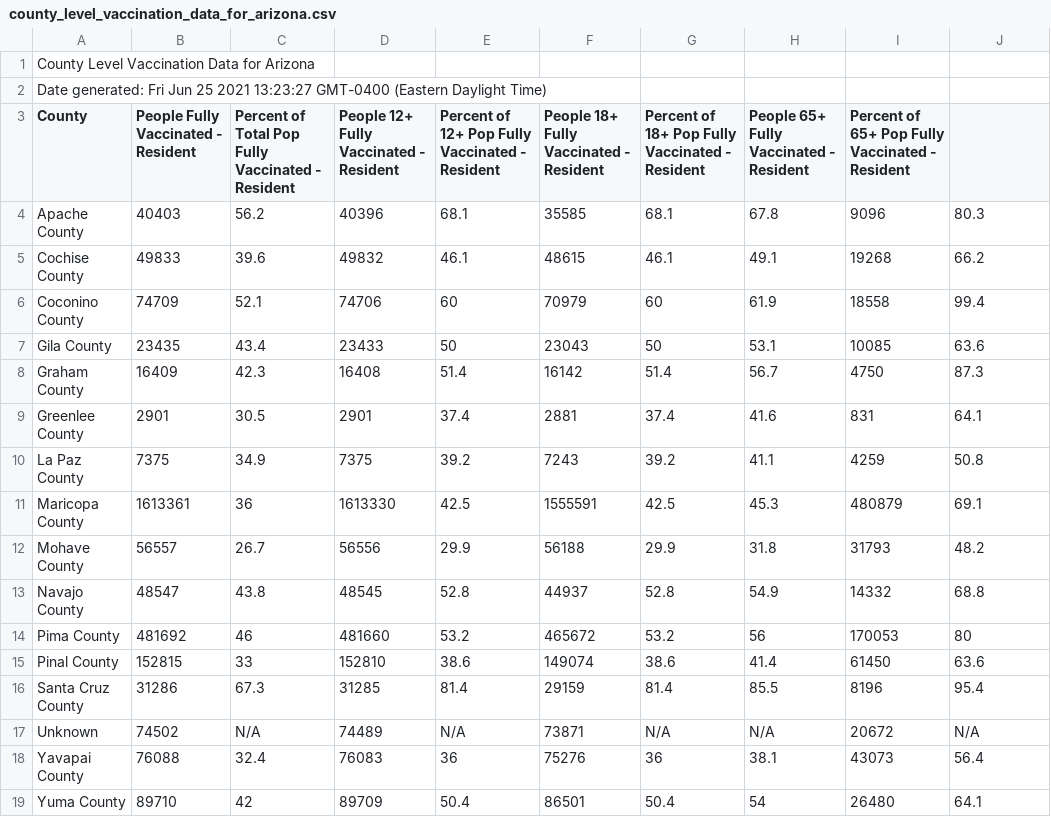
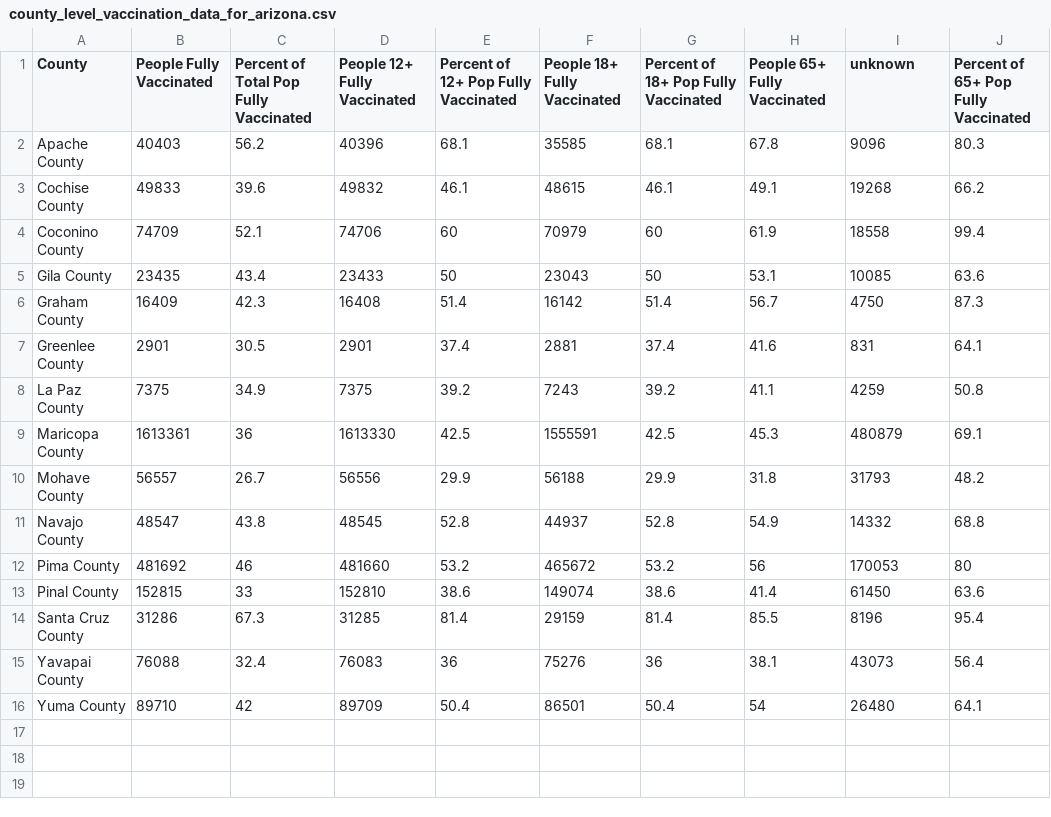
Before and after one commit to cob224/stemsi, a CSV file: county_level_vaccination_data_for_arizona.csv, drawn as a sheet.

Commit message:
Update county_level_vaccination_data_for_arizona.csv

```diff
--- a/county_level_vaccination_data_for_arizona.csv
+++ b/county_level_vaccination_data_for_arizona.csv
@@ -1,4 +1,2 @@
-County Level Vaccination Data for Arizona
-Date generated: Fri Jun 25 2021 13:23:27 GMT-0400 (Eastern Daylight Time)
-County,People Fully Vaccinated - Resident,Percent of Total Pop Fully Vaccinated - Resident,People 12+ Fully Vaccinated - Resident,Percent of 12+ Pop Fully Vaccinated - Resident,People 18+ Fully Vaccinated - Resident,Percent of 18+ Pop Fully Vaccinated - Resident,People 65+ Fully Vaccinated - Resident,Percent of 65+ Pop Fully Vaccinated - Resident
+County,People Fully Vaccinated,Percent of Total Pop Fully Vaccinated,People 12+ Fully Vaccinated,Percent of 12+ Pop Fully Vaccinated,People 18+ Fully Vaccinated,Percent of 18+ Pop Fully Vaccinated,People 65+ Fully Vaccinated,unknown,Percent of 65+ Pop Fully Vaccinated
 Apache County,40403,56.2,40396,68.1,35585,68.1,67.8,9096,80.3
@@ -16,3 +14,2 @@ Pinal County,152815,33,152810,38.6,149074,38.6,41.4,61450,63.6
 Santa Cruz County,31286,67.3,31285,81.4,29159,81.4,85.5,8196,95.4
-Unknown,74502,N/A,74489,N/A,73871,N/A,N/A,20672,N/A
 Yavapai County,76088,32.4,76083,36,75276,36,38.1,43073,56.4
```
